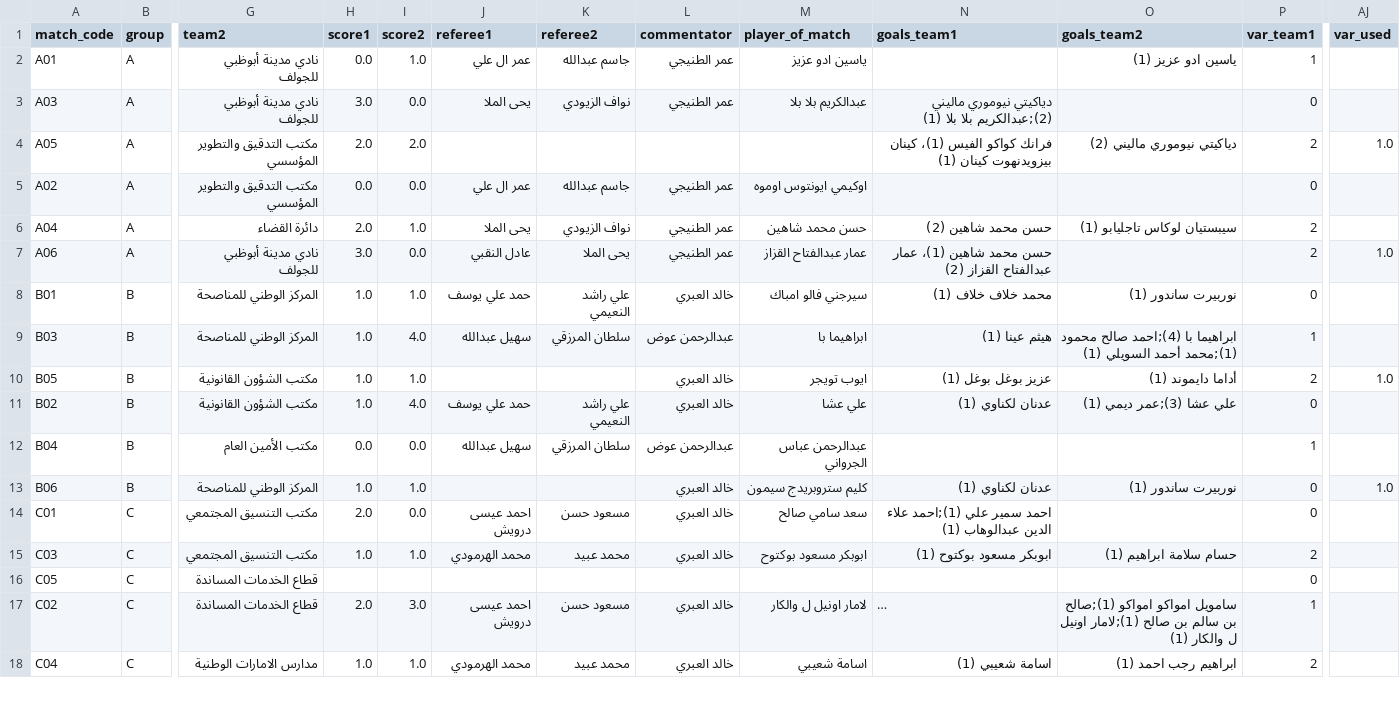
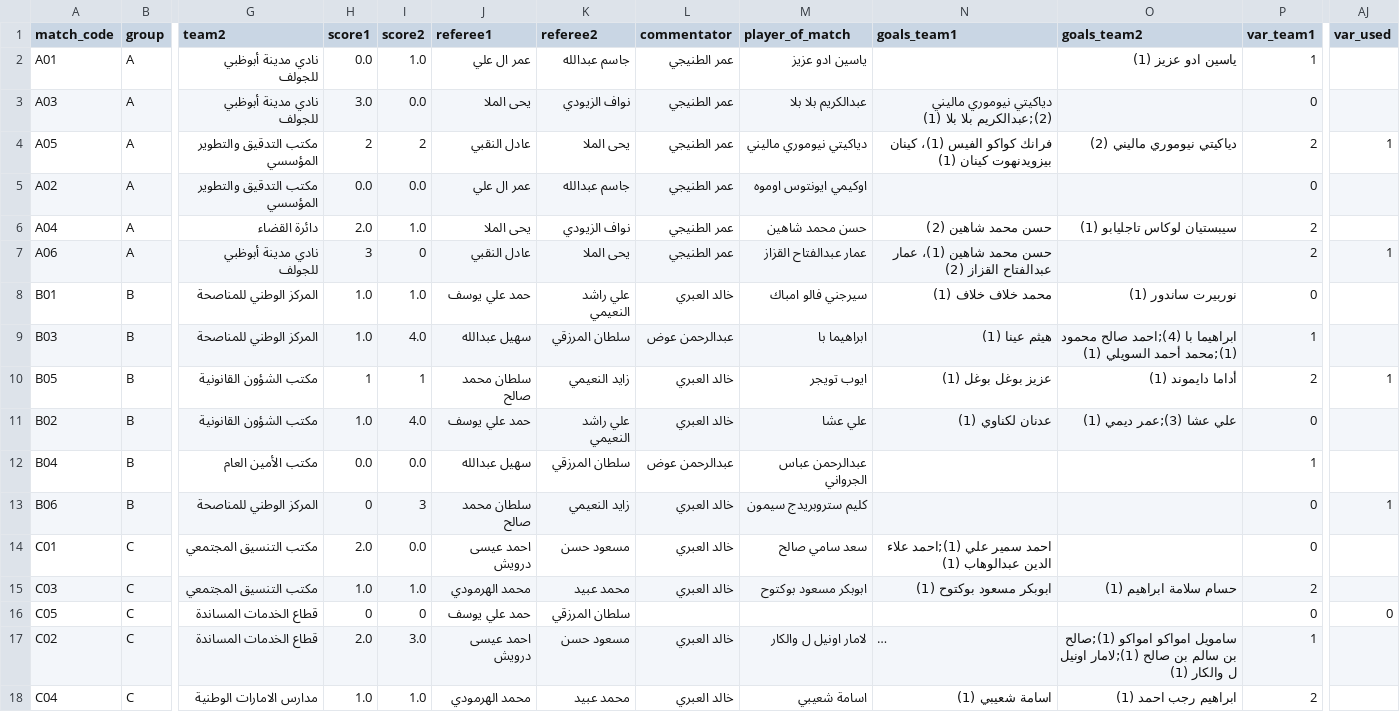
Before and after one commit to gido70/Mansour-Bin-Zaid-Cup--2026, a CSV file: data/matches.csv, drawn as a sheet; only a part is shown, gaps mark what is left out; long unchanged cells end in …; the diff covers the shown part only; the diff names each change by its address in the sheet, - before the commit and + after, or states it on an @@ line.

Commit message:
Add files via upload

```diff
--- a/data/matches.csv
+++ b/data/matches.csv
-H4 (score1): 2.0
+H4 (score1): 2
-I4 (score2): 2.0
+I4 (score2): 2
-J4 (referee1): (empty)
+J4 (referee1): عادل النقبي
-K4 (referee2): (empty)
+K4 (referee2): يحى الملا
-L4 (commentator): (empty)
+L4 (commentator): عمر الطنيجي
-M4 (player_of_match): (empty)
+M4 (player_of_match): دياكيتي نيوموري ماليني
-AJ4 (var_used): 1.0
+AJ4 (var_used): 1
-H7 (score1): 3.0
+H7 (score1): 3
-I7 (score2): 0.0
+I7 (score2): 0
-AJ7 (var_used): 1.0
+AJ7 (var_used): 1
-H10 (score1): 1.0
+H10 (score1): 1
-I10 (score2): 1.0
+I10 (score2): 1
-J10 (referee1): (empty)
+J10 (referee1): سلطان محمد صالح
-K10 (referee2): (empty)
+K10 (referee2): زايد النعيمي
-AJ10 (var_used): 1.0
+AJ10 (var_used): 1
-H13 (score1): 1.0
+H13 (score1): 0
-I13 (score2): 1.0
+I13 (score2): 3
-J13 (referee1): (empty)
+J13 (referee1): سلطان محمد صالح
-K13 (referee2): (empty)
+K13 (referee2): زايد النعيمي
-N13 (goals_team1): عدنان لكناوي (1)
+N13 (goals_team1): (empty)
-O13 (goals_team2): نوربيرت ساندور (1)
+O13 (goals_team2): (empty)
-AJ13 (var_used): 1.0
+AJ13 (var_used): 1
-H16 (score1): (empty)
+H16 (score1): 0
-I16 (score2): (empty)
+I16 (score2): 0
-J16 (referee1): (empty)
+J16 (referee1): حمد علي يوسف
-K16 (referee2): (empty)
+K16 (referee2): سلطان المرزقي
-AJ16 (var_used): (empty)
+AJ16 (var_used): 0
```
Also changed, not shown: 56 edited cells elsewhere in this file.
